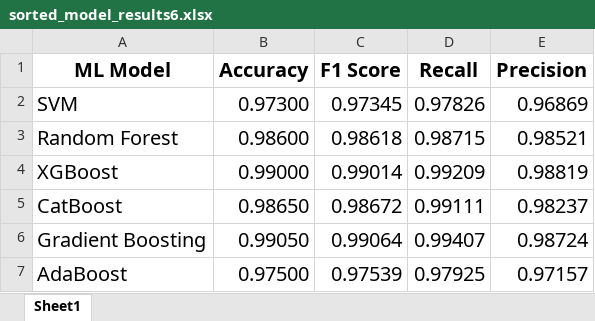
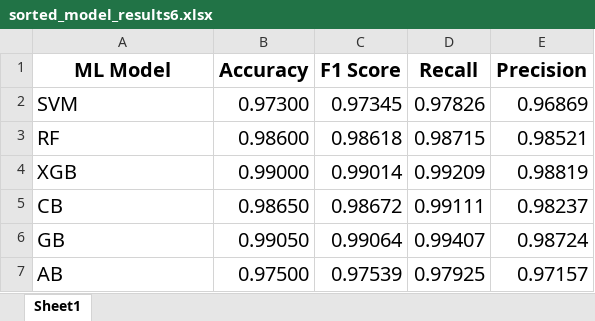
Before and after one commit to sultanul-ovi/PhishGuard, an Excel workbook: heatmap/sorted_model_results6.xlsx, sheet Sheet1, drawn as a sheet; values as stored, in another font and other column widths than the file's, no borders; charts and pictures not drawn; the diff names each change by its address in the sheet, - before the commit and + after, or states it on an @@ line.

```diff
--- a/heatmap/sorted_model_results6.xlsx (sheet Sheet1)
+++ b/heatmap/sorted_model_results6.xlsx (sheet Sheet1)
-A3 (ML Model): Random Forest
+A3 (ML Model): RF
-A4 (ML Model): XGBoost
+A4 (ML Model): XGB
-A5 (ML Model): CatBoost
+A5 (ML Model): CB
-A6 (ML Model): Gradient Boosting
+A6 (ML Model): GB
-A7 (ML Model): AdaBoost
+A7 (ML Model): AB
```
Also changed, not shown: charts or pictures, 29 other files.
